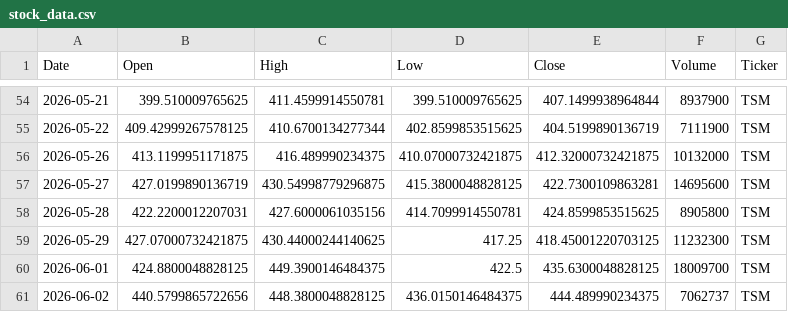
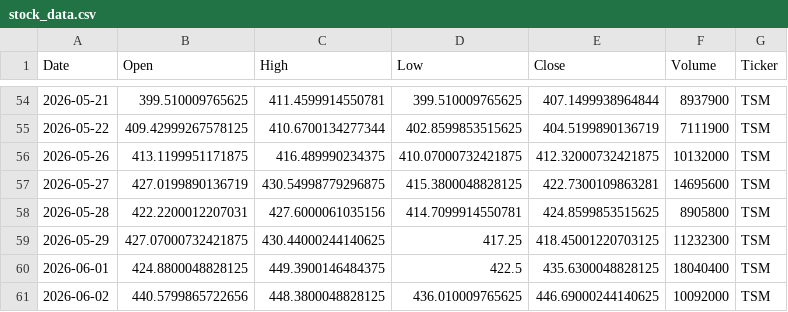
Before and after one commit to Jaedin-Rogers/Automated_Stock_Data_Pipeline, a CSV file: stock_data.csv, drawn as a sheet; only a part is shown, gaps mark what is left out; the diff covers the shown part only.

```diff
--- a/stock_data.csv
+++ b/stock_data.csv
@@ -59,3 +59,3 @@ Date,Open,High,Low,Close,Volume,Ticker
 2026-05-29,427.07000732421875,430.44000244140625,417.25,418.45001220703125,11232300,TSM
-2026-06-01,424.8800048828125,449.3900146484375,422.5,435.6300048828125,18009700,TSM
-2026-06-02,440.5799865722656,448.3800048828125,436.0150146484375,444.489990234375,7062737,TSM
+2026-06-01,424.8800048828125,449.3900146484375,422.5,435.6300048828125,18040400,TSM
+2026-06-02,440.5799865722656,448.3800048828125,436.010009765625,446.69000244140625,10092000,TSM
```
Also changed, not shown: 3 added rows, 3 removed rows and 11 edited cells elsewhere in this file.
